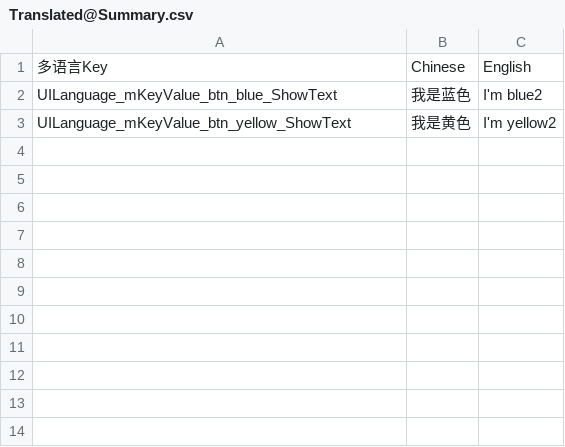
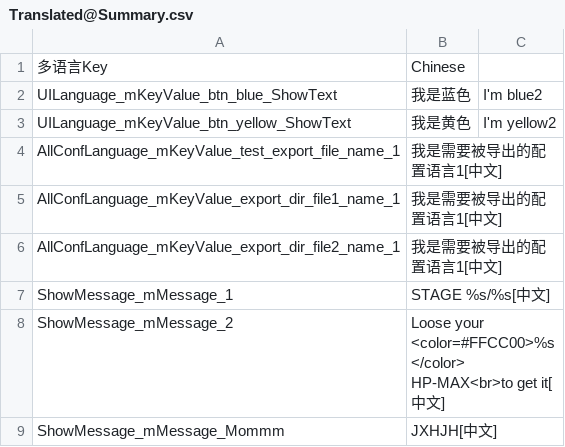
Before and after one commit to dengxuhui/MultiLanguage, a CSV file: MultiLanguage/Assets/Editor/MultiLanguage/Assets/Summary/Translated@Summary.csv, drawn as a sheet; the diff names each change by its address in the sheet, - before the commit and + after, or states it on an @@ line.

```diff
--- a/MultiLanguage/Assets/Editor/MultiLanguage/Assets/Summary/Translated@Summary.csv
+++ b/MultiLanguage/Assets/Editor/MultiLanguage/Assets/Summary/Translated@Summary.csv
-C1: English
+C1: (empty)
+row 4: AllConfLanguage_mKeyValue_test_export_file_name_1 | 我是需要被导出的配置语言1[中文]
+row 5: AllConfLanguage_mKeyValue_export_dir_file1_name_1 | 我是需要被导出的配置语言1[中文]
+row 6: AllConfLanguage_mKeyValue_export_dir_file2_name_1 | 我是需要被导出的配置语言1[中文]
+row 7: ShowMessage_mMessage_1 | STAGE %s/%s[中文]
+row 8: ShowMessage_mMessage_2 | Loose your <color=#FFCC00>%s</color> HP-MAX<br>to get it[中文]
+row 9: ShowMessage_mMessage_Mommm | JXHJH[中文]
```
Also changed, not shown: MultiLanguage/Assets/Editor/MultiLanguage/Assets/Build/AllLanguageCN.csv, MultiLanguage/Assets/Editor/MultiLanguage/Assets/Summary/Using@Summary.csv, 4 other files.
